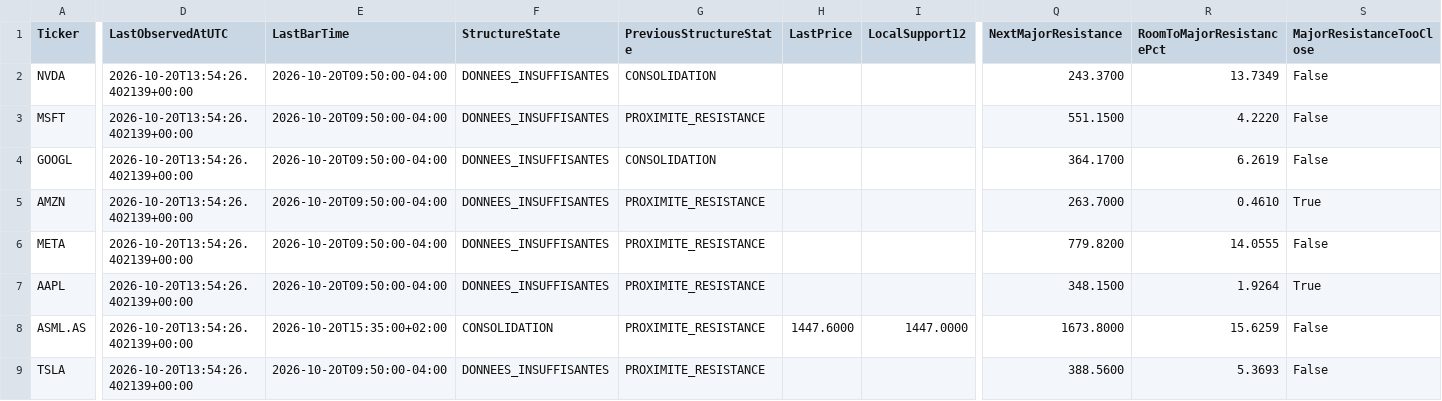
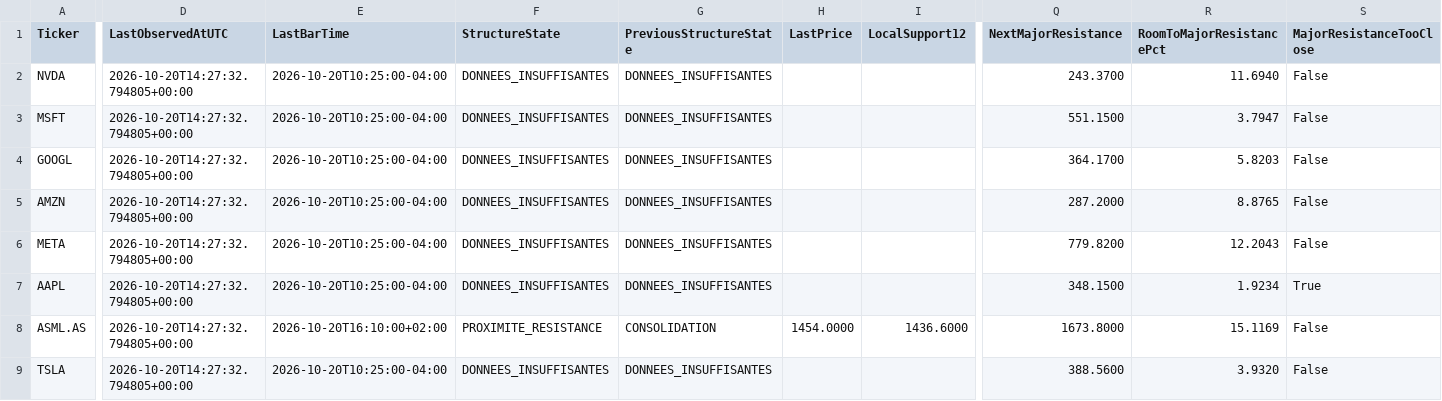
Before and after one commit to Thameur95/investment-assistant, a CSV file: historical_lab/results/structure_shadow_state.csv, drawn as a sheet; only a part is shown, gaps mark what is left out; the diff covers the shown part only; the diff names each change by its address in the sheet, - before the commit and + after, or states it on an @@ line.

```diff
--- a/historical_lab/results/structure_shadow_state.csv
+++ b/historical_lab/results/structure_shadow_state.csv
-D2:D9 (LastObservedAtUTC): 2026-10-20T13:54:26.402139+00:00
+D2:D9 (LastObservedAtUTC): 2026-10-20T14:27:32.794805+00:00
-E2:E7 (LastBarTime): 2026-10-20T09:50:00-04:00
+E2:E7 (LastBarTime): 2026-10-20T10:25:00-04:00
-G2 (PreviousStructureState): CONSOLIDATION
+G2 (PreviousStructureState): DONNEES_INSUFFISANTES
-R2 (RoomToMajorResistancePct): 13.7349
+R2 (RoomToMajorResistancePct): 11.6940
-G3 (PreviousStructureState): PROXIMITE_RESISTANCE
+G3 (PreviousStructureState): DONNEES_INSUFFISANTES
-R3 (RoomToMajorResistancePct): 4.2220
+R3 (RoomToMajorResistancePct): 3.7947
-G4 (PreviousStructureState): CONSOLIDATION
+G4 (PreviousStructureState): DONNEES_INSUFFISANTES
-R4 (RoomToMajorResistancePct): 6.2619
+R4 (RoomToMajorResistancePct): 5.8203
-G5:G7 (PreviousStructureState): PROXIMITE_RESISTANCE
+G5:G7 (PreviousStructureState): DONNEES_INSUFFISANTES
-Q5 (NextMajorResistance): 263.7000
+Q5 (NextMajorResistance): 287.2000
-R5 (RoomToMajorResistancePct): 0.4610
+R5 (RoomToMajorResistancePct): 8.8765
-S5 (MajorResistanceTooClose): True
+S5 (MajorResistanceTooClose): False
-R6 (RoomToMajorResistancePct): 14.0555
+R6 (RoomToMajorResistancePct): 12.2043
-R7 (RoomToMajorResistancePct): 1.9264
+R7 (RoomToMajorResistancePct): 1.9234
-E8 (LastBarTime): 2026-10-20T15:35:00+02:00
+E8 (LastBarTime): 2026-10-20T16:10:00+02:00
-F8 (StructureState): CONSOLIDATION
+F8 (StructureState): PROXIMITE_RESISTANCE
-G8 (PreviousStructureState): PROXIMITE_RESISTANCE
+G8 (PreviousStructureState): CONSOLIDATION
-H8 (LastPrice): 1447.6000
+H8 (LastPrice): 1454.0000
-I8 (LocalSupport12): 1447.0000
+I8 (LocalSupport12): 1436.6000
-R8 (RoomToMajorResistancePct): 15.6259
+R8 (RoomToMajorResistancePct): 15.1169
-E9 (LastBarTime): 2026-10-20T09:50:00-04:00
+E9 (LastBarTime): 2026-10-20T10:25:00-04:00
-G9 (PreviousStructureState): PROXIMITE_RESISTANCE
+G9 (PreviousStructureState): DONNEES_INSUFFISANTES
-R9 (RoomToMajorResistancePct): 5.3693
+R9 (RoomToMajorResistancePct): 3.9320
```
Also changed, not shown: 48 edited cells elsewhere in this file, historical_lab/results/structure_observations.csv, historical_lab/results/structure_shadow_cash.csv, 7 other files.
